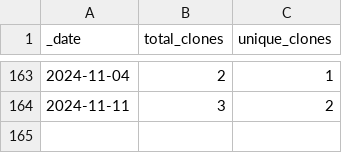
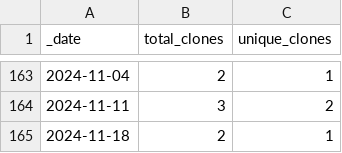
Before and after one commit to jzemmels/impressions, a CSV file: traffic/clones.csv, drawn as a sheet; only a part is shown, gaps mark what is left out.

Commit message:
GitHub traffic

```diff
--- a/traffic/clones.csv
+++ b/traffic/clones.csv
@@ -164 +164,2 @@ _date,total_clones,unique_clones
 2024-11-11,3,2
+2024-11-18,2,1
```
Also changed, not shown: 1 other file.
